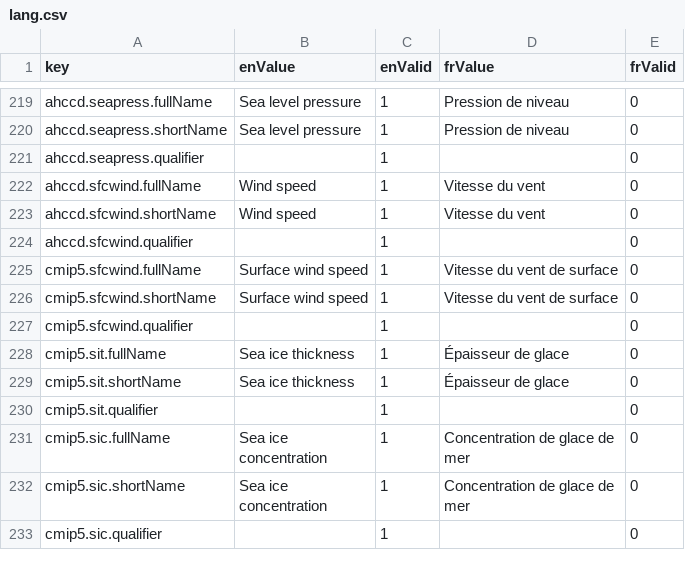
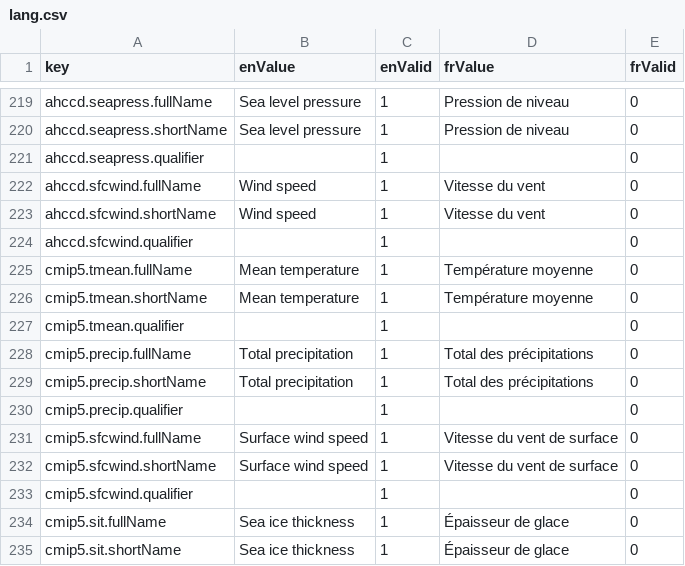
Before and after one commit to milespetrov/cccs, a CSV file: src/lang/lang.csv, drawn as a sheet; only a part is shown, gaps mark what is left out; the shorter side is filled out with more unchanged rows; the diff names each change by its address in the sheet, - before the commit and + after, or states it on an @@ line.

Commit message:
add tmean and precip to cmip5

```diff
--- a/src/lang/lang.csv
+++ b/src/lang/lang.csv
+row 225: cmip5.tmean.fullName | Mean temperature | 1 | Température moyenne | 0
+row 226: cmip5.tmean.shortName | Mean temperature | 1 | Température moyenne | 0
+row 227: cmip5.tmean.qualifier |  | 1 |  | 0
+row 228: cmip5.precip.fullName | Total precipitation | 1 | Total des précipitations | 0
+row 229: cmip5.precip.shortName | Total precipitation | 1 | Total des précipitations | 0
+row 230: cmip5.precip.qualifier |  | 1 |  | 0
```
Also changed, not shown: 1 other file.
